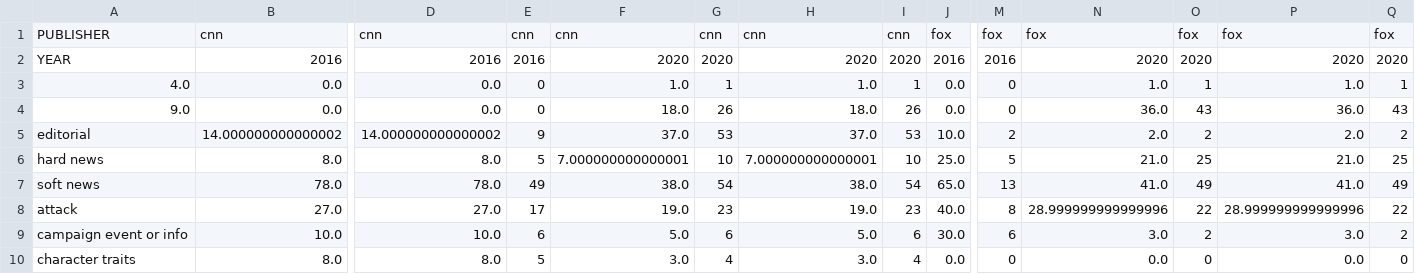
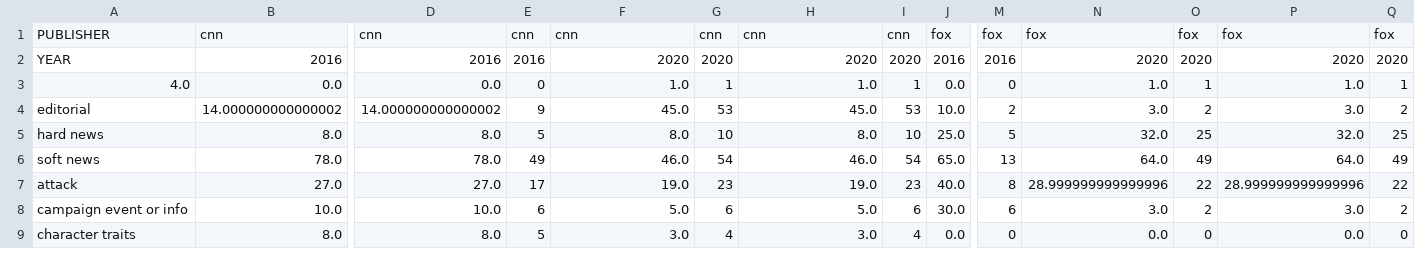
Before and after one commit to stephenwonchulsong/share, a CSV file: 2020_2016/table34all.csv, drawn as a sheet; only a part is shown, gaps mark what is left out; removed rows and columns are numbered as before the commit, all else as after; rows hold the shown columns only; the diff names each change by its address in the sheet, - before the commit and + after, or states it on an @@ line.

```diff
--- a/2020_2016/table34all.csv
+++ b/2020_2016/table34all.csv
-row 4: 9.0 | 0.0 | 0.0 | 0 | 18.0 | 26 | 18.0 | 26 | 0.0 | 0 | 36.0 | 43 | 36.0 | 43
-F4: 37.0
+F4: 45.0
-H4: 37.0
+H4: 45.0
-N4: 2.0
+N4: 3.0
-P4: 2.0
+P4: 3.0
-F5: 7.000000000000001
+F5: 8.0
-H5: 7.000000000000001
+H5: 8.0
-N5: 21.0
+N5: 32.0
-P5: 21.0
+P5: 32.0
-F6: 38.0
+F6: 46.0
-H6: 38.0
+H6: 46.0
-N6: 41.0
+N6: 64.0
-P6: 41.0
+P6: 64.0
```
Also changed, not shown: 2020_2016/2020_2016_cnn_fox_tweets_coverage.csv, 2020_2016/tableTweetbyAll.csv, 16 other files.
